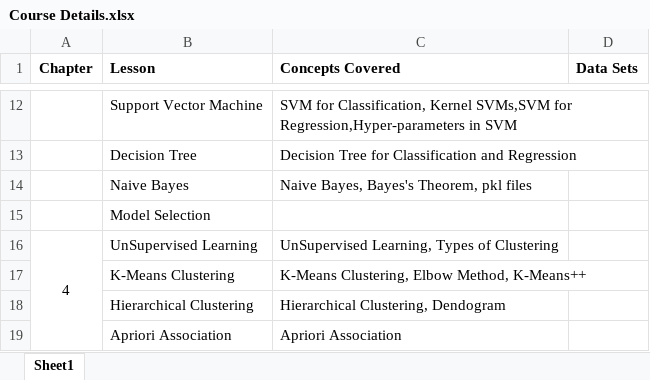
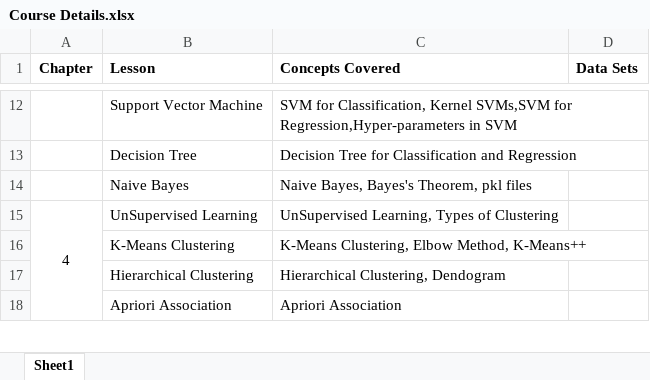
Before and after one commit to bansalrishi/MachineLearningWithPython, an Excel workbook: Course Details.xlsx, sheet Sheet1, drawn as a sheet; only a part is shown, gaps mark what is left out; values as stored, in another font and other column widths than the file's, no borders; the diff names each change by its address in the sheet, - before the commit and + after, or states it on an @@ line.

```diff
--- a/Course Details.xlsx (sheet Sheet1)
+++ b/Course Details.xlsx (sheet Sheet1)
-row 15:  | Model Selection
```
Also changed, not shown: 2 other files.
